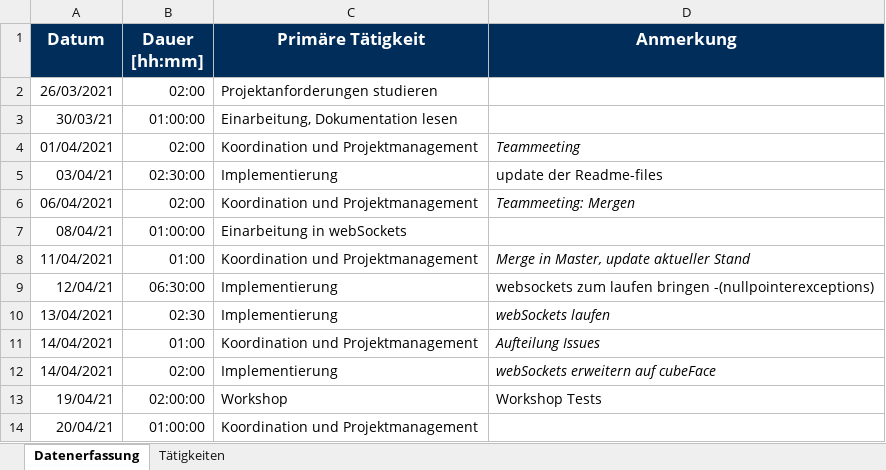
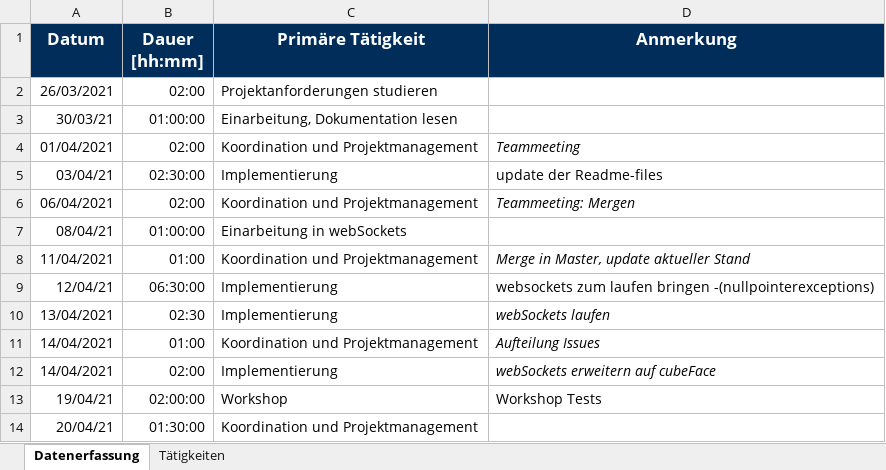
Before and after one commit to b-ertel/TimeGuess-Game, an Excel workbook: time-records/Ertel_Bernhard.xlsx, sheet Datenerfassung, drawn as a sheet; values as stored, in another font and other column widths than the file's, no borders; the diff names each change by its address in the sheet, - before the commit and + after, or states it on an @@ line.

Commit message:
updated timerecord

```diff
--- a/time-records/Ertel_Bernhard.xlsx (sheet Datenerfassung)
+++ b/time-records/Ertel_Bernhard.xlsx (sheet Datenerfassung)
-B14 (Dauer [hh:mm]): 01:00:00
+B14 (Dauer [hh:mm]): 01:30:00
```
